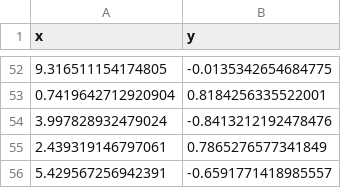
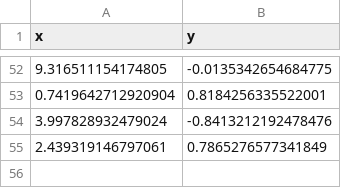
Before and after one commit to standw7/ChemECar, a CSV file: Datasets/synthetic_data_sampled.csv, drawn as a sheet; only a part is shown, gaps mark what is left out; the diff names each change by its address in the sheet, - before the commit and + after, or states it on an @@ line.

Commit message:
Deleted a line in synthetic data

```diff
--- a/Datasets/synthetic_data_sampled.csv
+++ b/Datasets/synthetic_data_sampled.csv
-row 56: 5.429567256942391 | -0.6591771418985557
```
